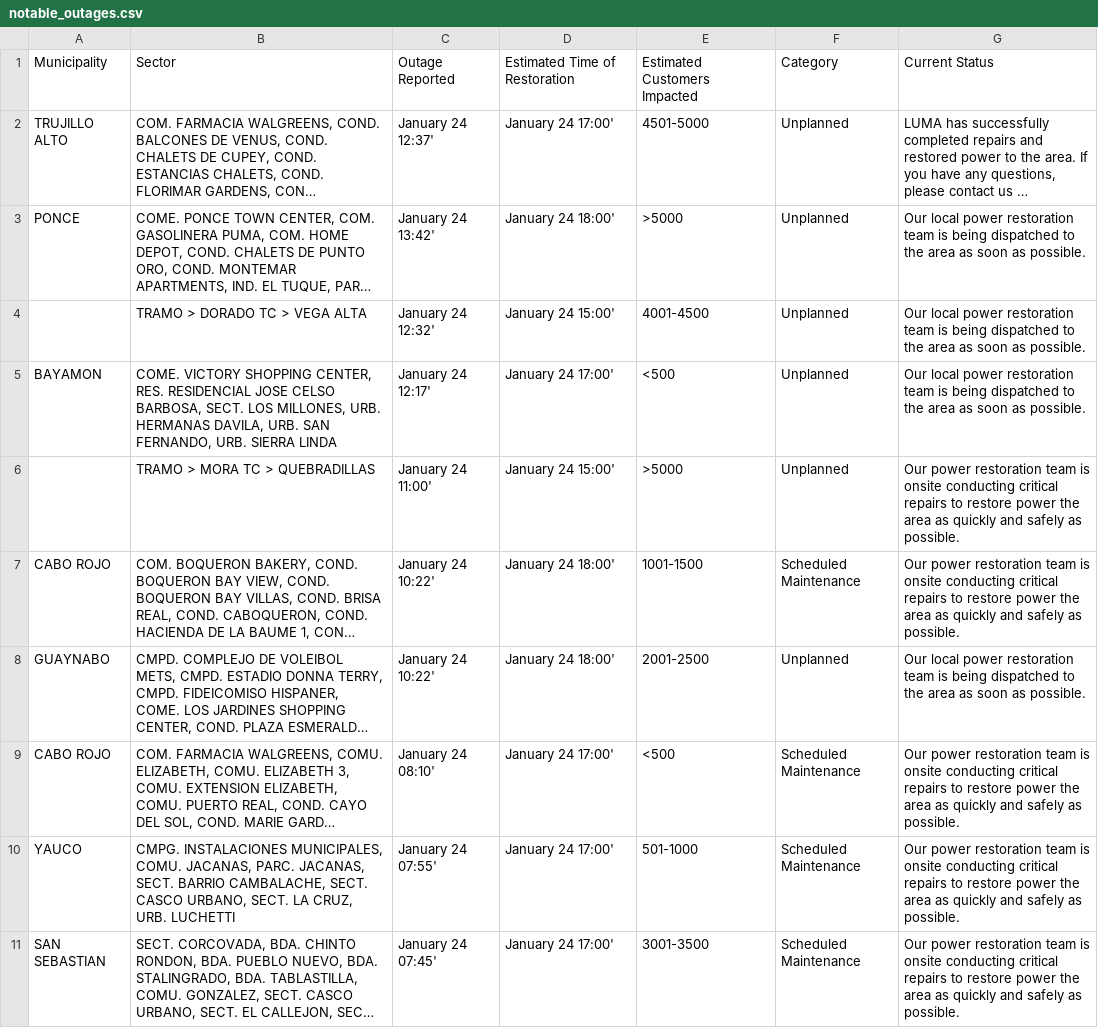
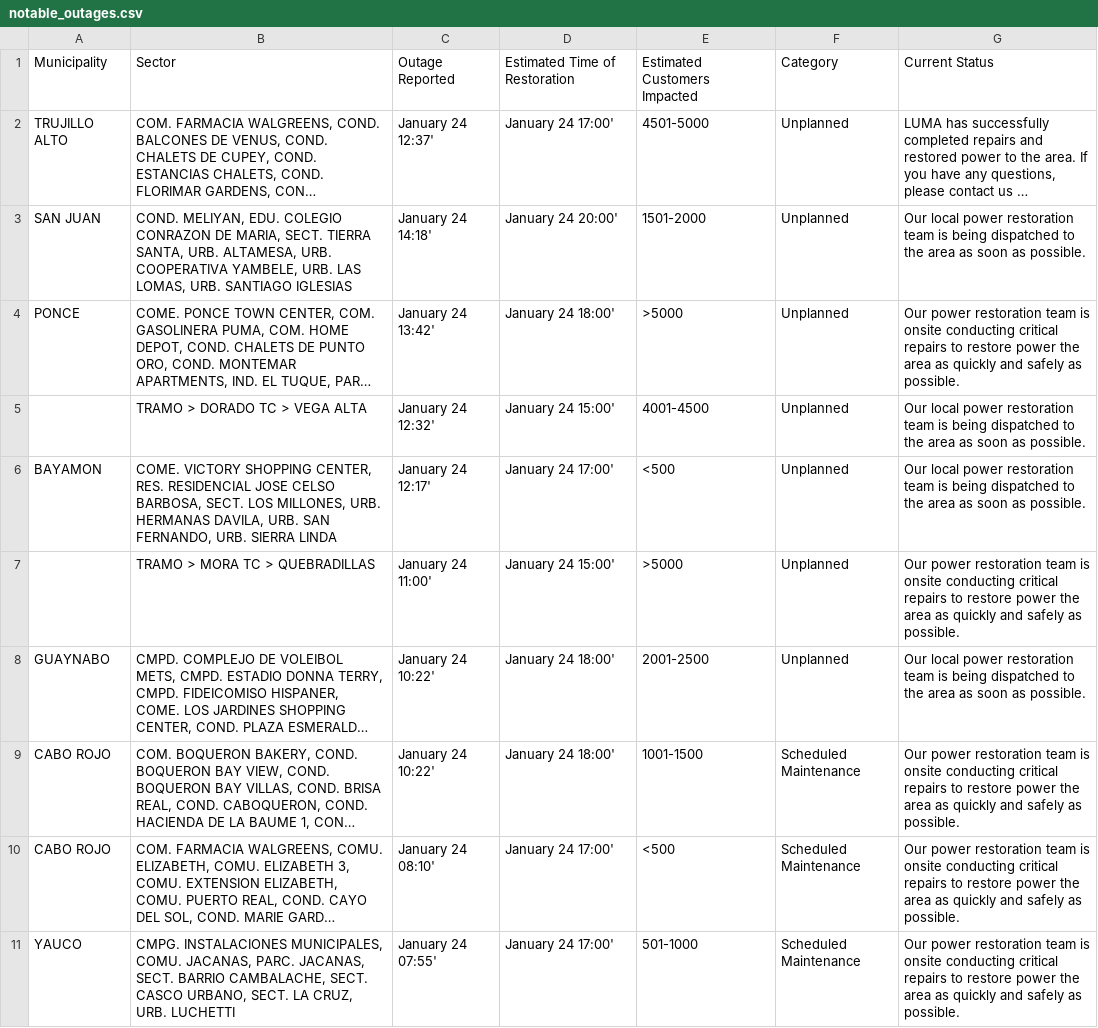
Before and after one commit to SuperSonicHub1/luma-energy-outages, a CSV file: notable_outages.csv, drawn as a sheet; only a part is shown; the shorter side is filled out with more unchanged rows; long unchanged cells end in …; addresses are those after the commit; the diff names each change by its address in the sheet, - before the commit and + after, or states it on an @@ line.

```diff
--- a/notable_outages.csv
+++ b/notable_outages.csv
+row 3: SAN JUAN | COND. MELIYAN, EDU. COLEGIO CONRAZON DE MARIA, SECT. TIERRA SANTA, URB. ALTAMESA, URB. COOPERATIVA YAMBELE, URB. LAS LOMAS, URB. SANTIAGO IGLESIAS | January 24 14:18' | January 24 20:00' | 1501-2000 | Unplanned | Our local power restoration team is being dispatched to the area as soon as possible.
-G4: Our local power restoration team is being dispatched to the area as soon as possible.
+G4: Our power restoration team is onsite conducting critical repairs to restore power the area as quickly and safely as possible.
```
Also changed, not shown: 2 other files.
